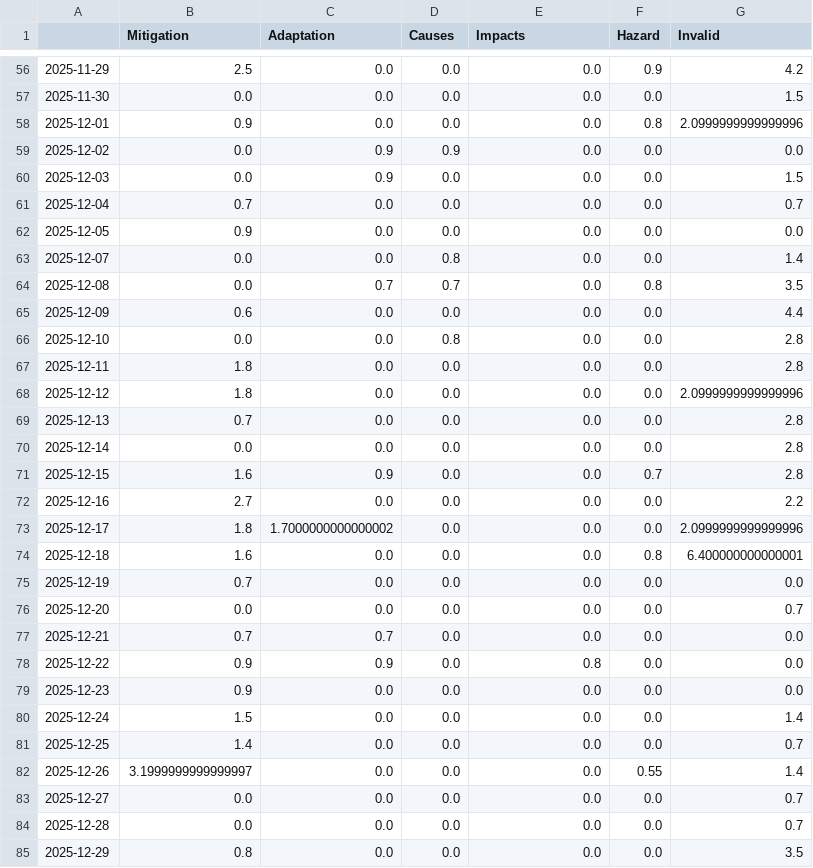
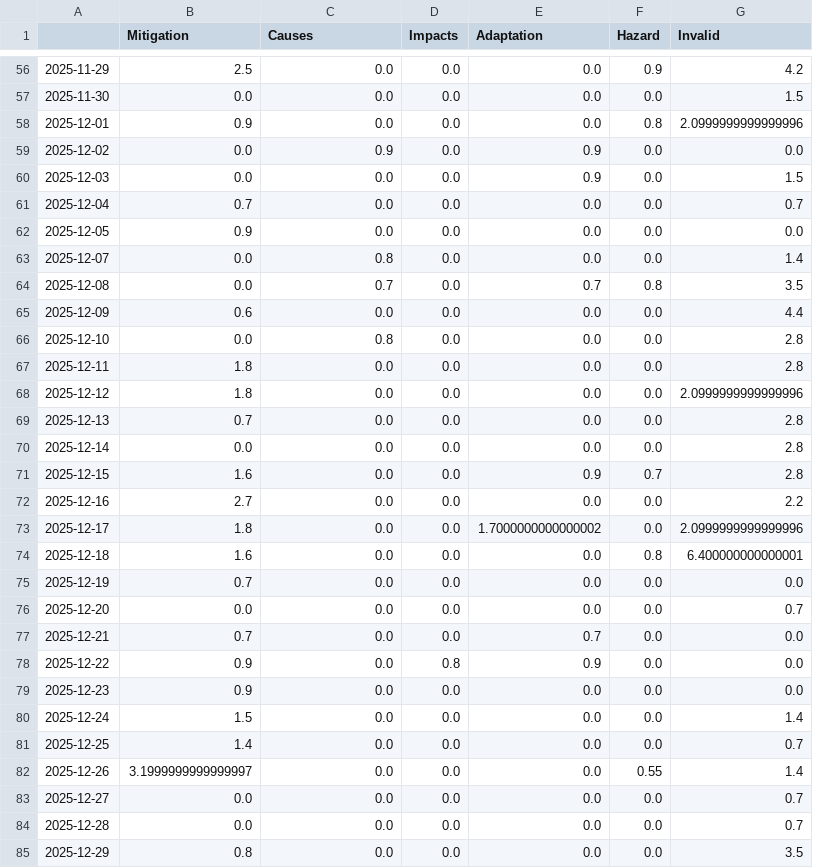
Before and after one commit to hb219-news/droughtIsComing, a CSV file: csv/topics_date.csv, drawn as a sheet; only a part is shown, gaps mark what is left out; the diff covers the shown part only.

```diff
--- a/csv/topics_date.csv
+++ b/csv/topics_date.csv
@@ -1 +1 @@
-,Mitigation,Adaptation,Causes,Impacts,Hazard,Invalid
+,Mitigation,Causes,Impacts,Adaptation,Hazard,Invalid
@@ -58,10 +58,10 @@
 2025-12-01,0.9,0.0,0.0,0.0,0.8,2.0999999999999996
-2025-12-02,0.0,0.9,0.9,0.0,0.0,0.0
-2025-12-03,0.0,0.9,0.0,0.0,0.0,1.5
+2025-12-02,0.0,0.9,0.0,0.9,0.0,0.0
+2025-12-03,0.0,0.0,0.0,0.9,0.0,1.5
 2025-12-04,0.7,0.0,0.0,0.0,0.0,0.7
 2025-12-05,0.9,0.0,0.0,0.0,0.0,0.0
-2025-12-07,0.0,0.0,0.8,0.0,0.0,1.4
-2025-12-08,0.0,0.7,0.7,0.0,0.8,3.5
+2025-12-07,0.0,0.8,0.0,0.0,0.0,1.4
+2025-12-08,0.0,0.7,0.0,0.7,0.8,3.5
 2025-12-09,0.6,0.0,0.0,0.0,0.0,4.4
-2025-12-10,0.0,0.0,0.8,0.0,0.0,2.8
+2025-12-10,0.0,0.8,0.0,0.0,0.0,2.8
 2025-12-11,1.8,0.0,0.0,0.0,0.0,2.8
@@ -70,5 +70,5 @@
 2025-12-14,0.0,0.0,0.0,0.0,0.0,2.8
-2025-12-15,1.6,0.9,0.0,0.0,0.7,2.8
+2025-12-15,1.6,0.0,0.0,0.9,0.7,2.8
 2025-12-16,2.7,0.0,0.0,0.0,0.0,2.2
-2025-12-17,1.8,1.7000000000000002,0.0,0.0,0.0,2.0999999999999996
+2025-12-17,1.8,0.0,0.0,1.7000000000000002,0.0,2.0999999999999996
 2025-12-18,1.6,0.0,0.0,0.0,0.8,6.400000000000001
@@ -76,4 +76,4 @@
 2025-12-20,0.0,0.0,0.0,0.0,0.0,0.7
-2025-12-21,0.7,0.7,0.0,0.0,0.0,0.0
-2025-12-22,0.9,0.9,0.0,0.8,0.0,0.0
+2025-12-21,0.7,0.0,0.0,0.7,0.0,0.0
+2025-12-22,0.9,0.0,0.8,0.9,0.0,0.0
 2025-12-23,0.9,0.0,0.0,0.0,0.0,0.0
```
Also changed, not shown: 37 edited cells elsewhere in this file, 5 other files.
